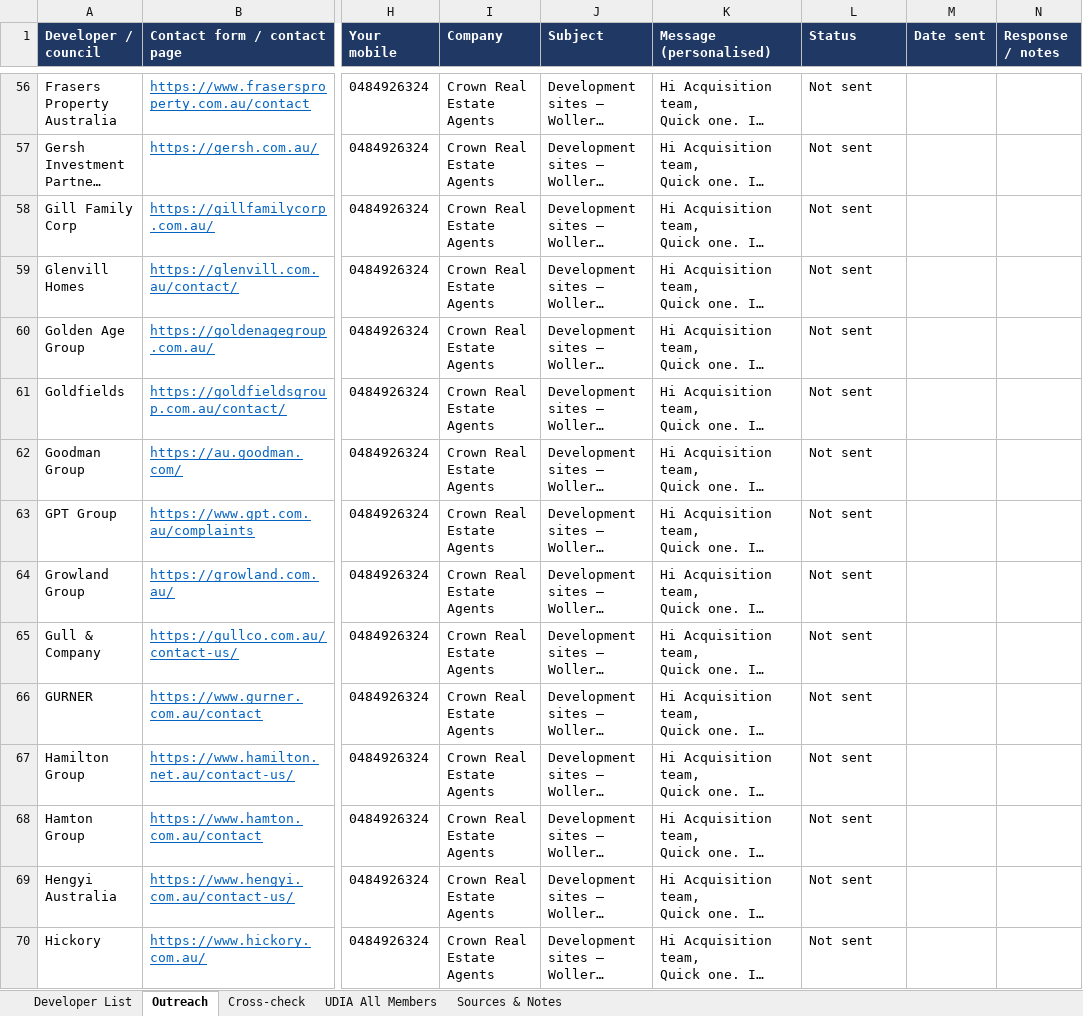
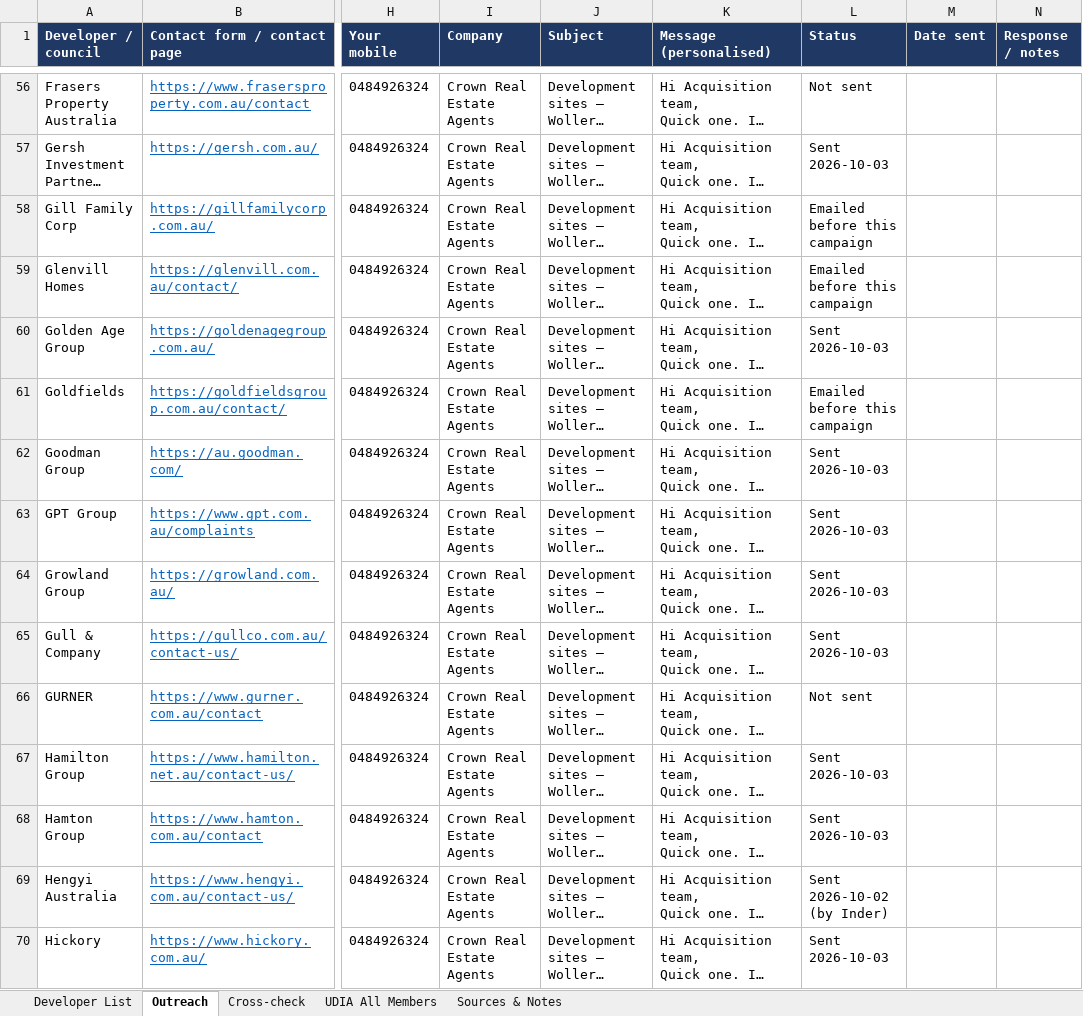
Before and after one commit to Hawktrust/Docs, an Excel workbook: prospecting/developer_list/Victorian_Developer_List.xlsx, sheet Outreach, drawn as a sheet; only a part is shown, gaps mark what is left out; long unchanged cells end in …; values as stored, in another font and other column widths than the file's, no borders; the diff covers the shown part only; the diff names each change by its address in the sheet, - before the commit and + after, or states it on an @@ line.

```diff
--- a/prospecting/developer_list/Victorian_Developer_List.xlsx (sheet Outreach)
+++ b/prospecting/developer_list/Victorian_Developer_List.xlsx (sheet Outreach)
-L57 (Status): Not sent
+L57 (Status): Sent 2026-10-03
-L58:L59 (Status): Not sent
+L58:L59 (Status): Emailed before this campaign
-L60 (Status): Not sent
+L60 (Status): Sent 2026-10-03
-L61 (Status): Not sent
+L61 (Status): Emailed before this campaign
-L62:L65 (Status): Not sent
+L62:L65 (Status): Sent 2026-10-03
-L67:L68 (Status): Not sent
+L67:L68 (Status): Sent 2026-10-03
-L69 (Status): Not sent
+L69 (Status): Sent 2026-10-02 (by Inder)
-L70 (Status): Not sent
+L70 (Status): Sent 2026-10-03
```
Also changed, not shown: 151 edited cells elsewhere in this sheet, 2 other files.
